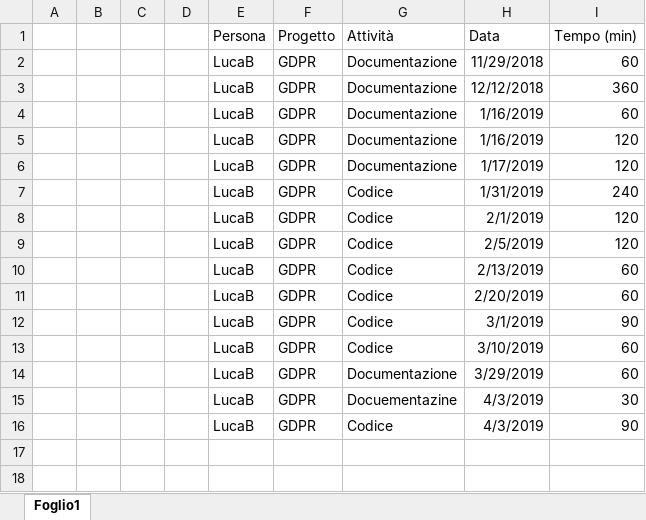
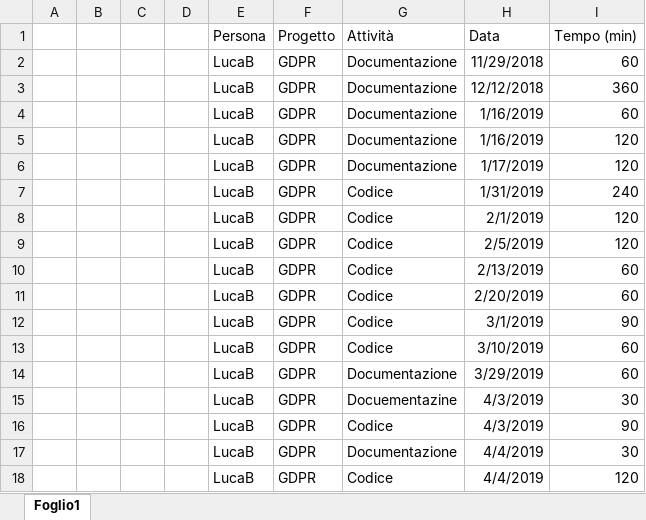
Before and after one commit to GL3-IngegneriaDelSoftware2/GDPRProject, an Excel workbook: Documentazione/GDPRPrj_TempiLavoro/GDPRPrj_TempiLavoro_LucaB.xlsx, sheet Foglio1, drawn as a sheet; values as stored, in another font and other column widths than the file's, no borders; the diff names each change by its address in the sheet, - before the commit and + after, or states it on an @@ line.

```diff
--- a/Documentazione/GDPRPrj_TempiLavoro/GDPRPrj_TempiLavoro_LucaB.xlsx (sheet Foglio1)
+++ b/Documentazione/GDPRPrj_TempiLavoro/GDPRPrj_TempiLavoro_LucaB.xlsx (sheet Foglio1)
+row 17:  |  |  |  | LucaB | GDPR | Documentazione | 4/4/2019 | 30
+row 18:  |  |  |  | LucaB | GDPR | Codice | 4/4/2019 | 120
```
Also changed, not shown: 2 other files.
